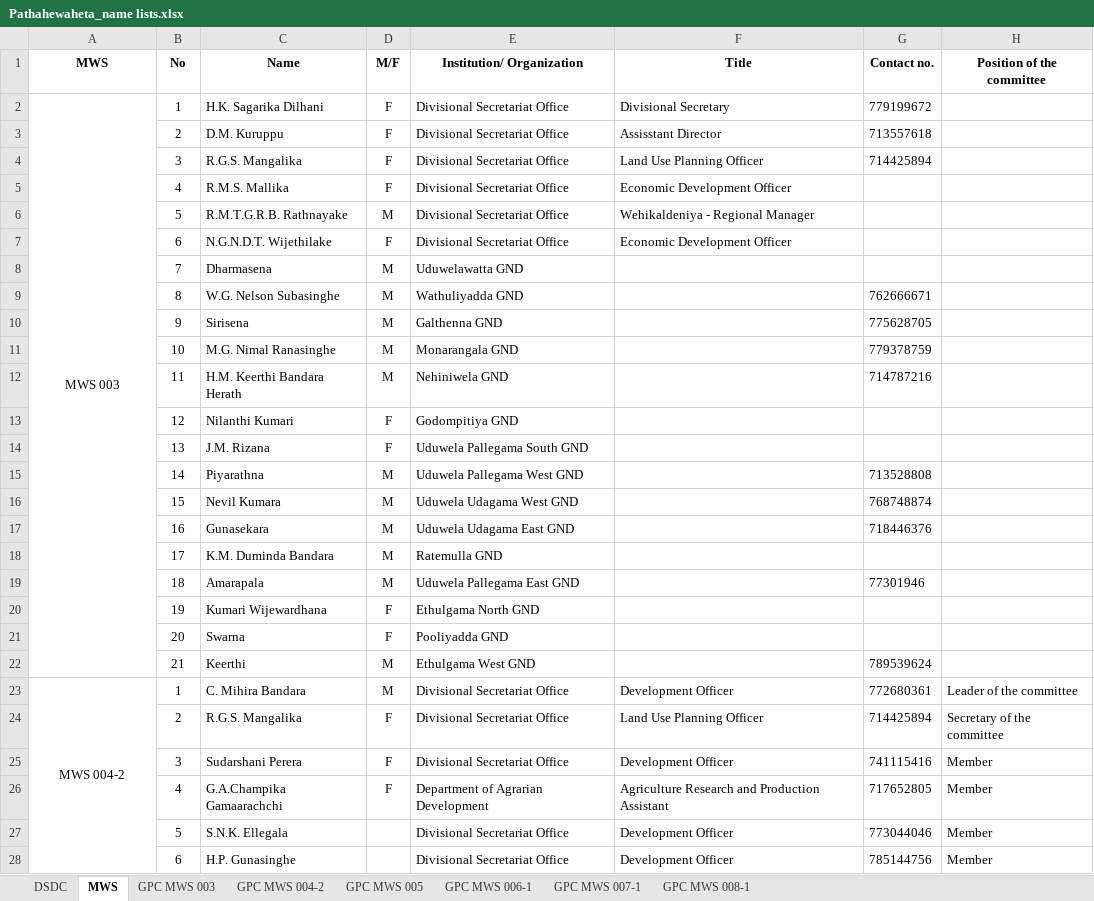
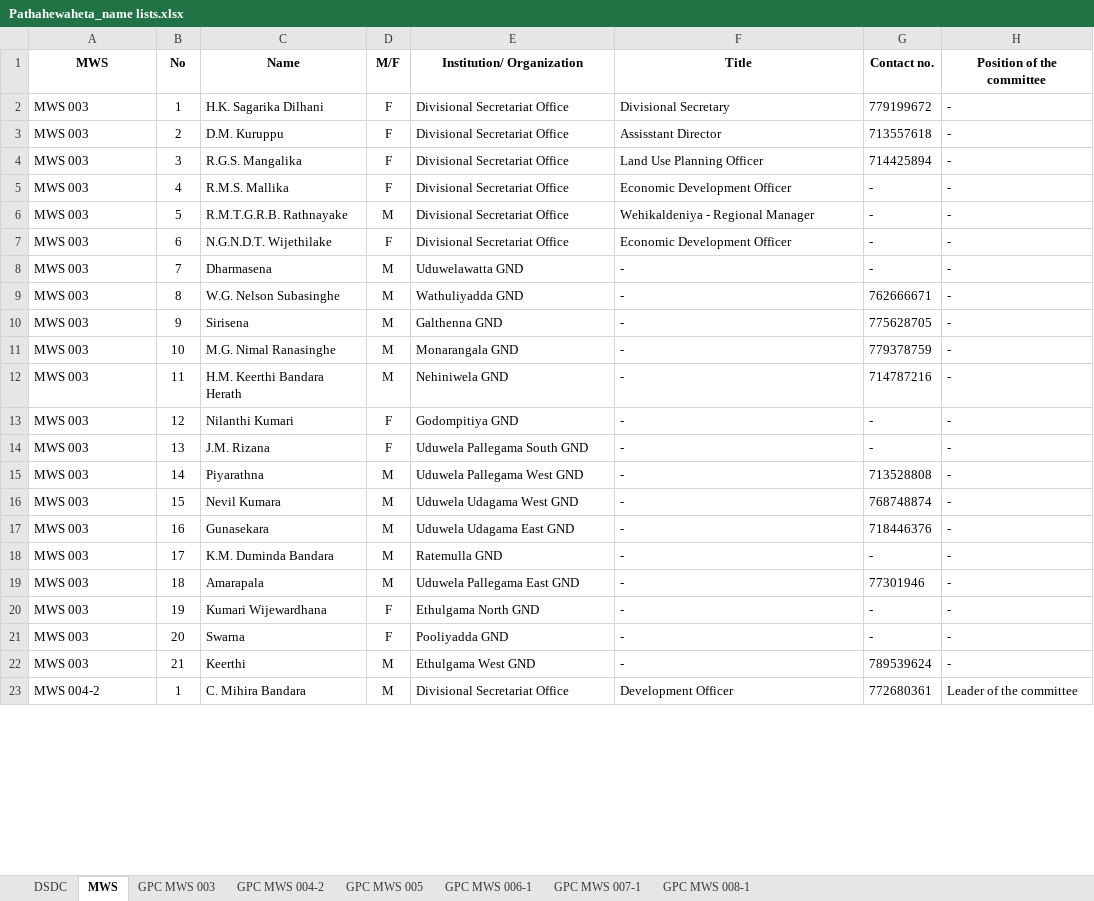
Before and after one commit to UMWMP/MWS003-GIS.github.io, an Excel workbook: IWWRMP/Data/EXD/Pathahewaheta_name lists.xlsx, sheet MWS, drawn as a sheet; only a part is shown; values as stored, in another font and other column widths than the file's, no borders; removed rows and columns are numbered as before the commit, all else as after; the diff covers the shown part only; the diff names each change by its address in the sheet, - before the commit and + after, or states it on an @@ line.

```diff
--- a/IWWRMP/Data/EXD/Pathahewaheta_name lists.xlsx (sheet MWS)
+++ b/IWWRMP/Data/EXD/Pathahewaheta_name lists.xlsx (sheet MWS)
-A2 alignment: center
+A2 alignment: left
-A2:A22 merged
-H2:H22 (Position of the committee): (empty)
+H2:H22 (Position of the committee): -
-A3:A22 (MWS): (empty)
+A3:A22 (MWS): MWS 003
-G5:G8 (Contact no.): (empty)
+G5:G8 (Contact no.): -
-F8:F22 (Title): (empty)
+F8:F22 (Title): -
-G13:G14 (Contact no.): (empty)
+G13:G14 (Contact no.): -
-G18 (Contact no.): (empty)
+G18 (Contact no.): -
-G20:G21 (Contact no.): (empty)
+G20:G21 (Contact no.): -
-A23 alignment: center
+A23 alignment: left
-A23:A36 merged
-row 24:  | 2 | R.G.S. Mangalika | F | Divisional Secretariat Office | Land Use Planning Officer | 714425894 | Secretary of the committee
-row 25:  | 3 | Sudarshani Perera | F | Divisional Secretariat Office | Development Officer | 741115416 | Member
-row 26:  | 4 | G.A.Champika Gamaarachchi | F | Department of Agrarian Development | Agriculture Research and Production Assistant | 717652805 | Member
-row 27:  | 5 | S.N.K. Ellegala |  | Divisional Secretariat Office | Development Officer | 773044046 | Member
-row 28:  | 6 | H.P. Gunasinghe |  | Divisional Secretariat Office | Development Officer | 785144756 | Member
```
Also changed, not shown: other rows of this sheet, sheet GPC MWS 003.
